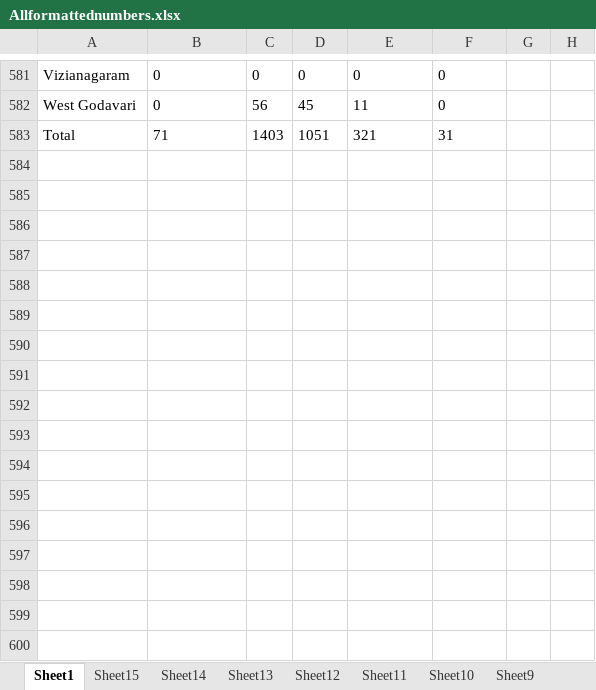
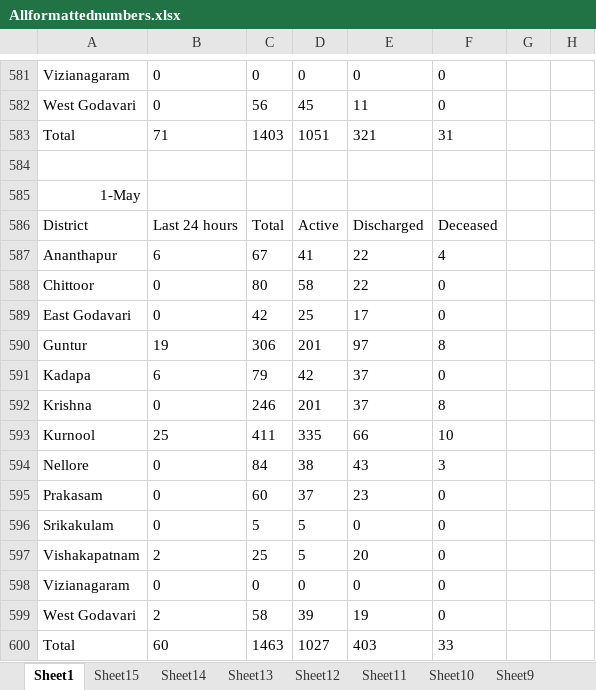
Before and after one commit to deepuHub/deepuhub.github.io, an Excel workbook: COVID-19/Data/Allformattednumbers.xlsx, sheet Sheet1, drawn as a sheet; only a part is shown, gaps mark what is left out; values as stored, in another font and other column widths than the file's, no borders; the diff names each change by its address in the sheet, - before the commit and + after, or states it on an @@ line.

```diff
--- a/COVID-19/Data/Allformattednumbers.xlsx (sheet Sheet1)
+++ b/COVID-19/Data/Allformattednumbers.xlsx (sheet Sheet1)
+row 584: (empty)
+row 585: 1-May
+row 586: District | Last 24 hours | Total | Active | Discharged | Deceased
+row 587: Ananthapur | 6 | 67 | 41 | 22 | 4
+row 588: Chittoor | 0 | 80 | 58 | 22 | 0
+row 589: East Godavari | 0 | 42 | 25 | 17 | 0
+row 590: Guntur | 19 | 306 | 201 | 97 | 8
+row 591: Kadapa | 6 | 79 | 42 | 37 | 0
+row 592: Krishna | 0 | 246 | 201 | 37 | 8
+row 593: Kurnool | 25 | 411 | 335 | 66 | 10
+row 594: Nellore | 0 | 84 | 38 | 43 | 3
+row 595: Prakasam | 0 | 60 | 37 | 23 | 0
+row 596: Srikakulam | 0 | 5 | 5 | 0 | 0
+row 597: Vishakapatnam | 2 | 25 | 5 | 20 | 0
+row 598: Vizianagaram | 0 | 0 | 0 | 0 | 0
+row 599: West Godavari | 2 | 58 | 39 | 19 | 0
+row 600: Total | 60 | 1463 | 1027 | 403 | 33
```
Also changed, not shown: 48 other files.
